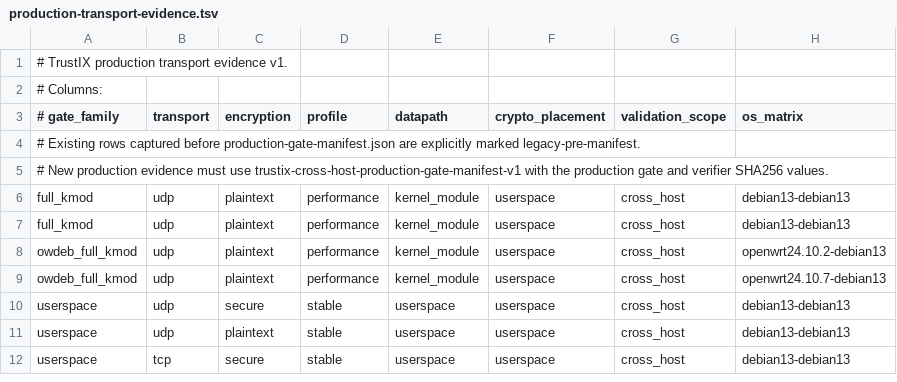
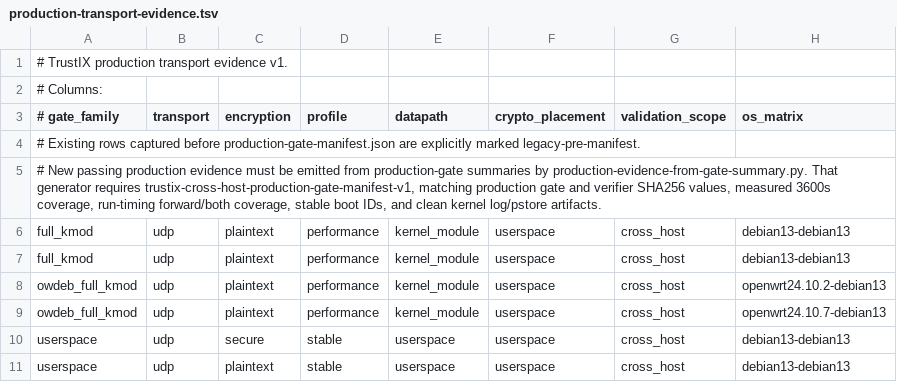
Before and after one commit to Unicode01/TrustIX, a TSV file: scripts/production-transport-evidence.tsv, drawn as a sheet; only a part is shown; the shorter side is filled out with more unchanged rows; the diff names each change by its address in the sheet, - before the commit and + after, or states it on an @@ line.

Commit message:
Document production evidence promotion requirements

```diff
--- a/scripts/production-transport-evidence.tsv
+++ b/scripts/production-transport-evidence.tsv
-A5 (# gate_family): # New production evidence must use trustix-cross-host-production-gate-manifest-v1 with the production gate and verifier SHA256 values.
+A5 (# gate_family): # New passing production evidence must be emitted from production-gate summaries by production-evidence-from-gate-summary.py. That generator requires trustix-cross-host-production-gate-manifest-v1, matching production gate and verifier SHA256 values, measured 3600s coverage, run-timing forward/both coverage, stable boot IDs, and clean kernel log/pstore artifacts.
```
Also changed, not shown: 1 other file.
